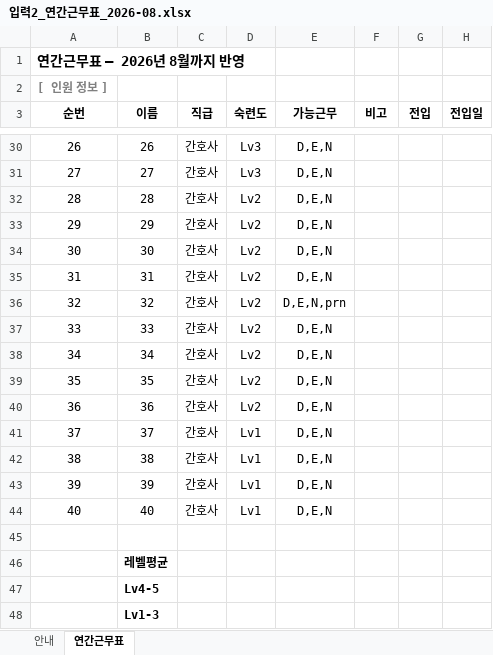
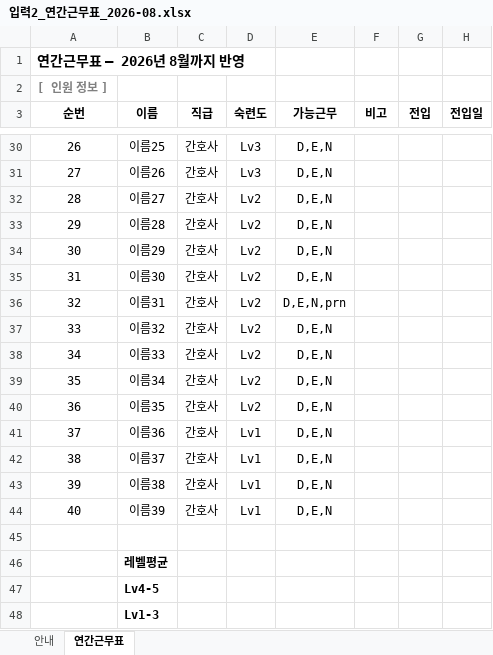
Before and after one commit to socialm2/schedule02_app, an Excel workbook: templates/입력2_연간근무표_2026-08.xlsx, sheet 연간근무표, drawn as a sheet; only a part is shown, gaps mark what is left out; values as stored, in another font and other column widths than the file's, no borders; the diff covers the shown part only; the diff names each change by its address in the sheet, - before the commit and + after, or states it on an @@ line.

```diff
--- a/templates/입력2_연간근무표_2026-08.xlsx (sheet 연간근무표)
+++ b/templates/입력2_연간근무표_2026-08.xlsx (sheet 연간근무표)
-B30 (이름): 26
+B30 (이름): 이름25
-B31 (이름): 27
+B31 (이름): 이름26
-B32 (이름): 28
+B32 (이름): 이름27
-B33 (이름): 29
+B33 (이름): 이름28
-B34 (이름): 30
+B34 (이름): 이름29
-B35 (이름): 31
+B35 (이름): 이름30
-B36 (이름): 32
+B36 (이름): 이름31
-B37 (이름): 33
+B37 (이름): 이름32
-B38 (이름): 34
+B38 (이름): 이름33
-B39 (이름): 35
+B39 (이름): 이름34
-B40 (이름): 36
+B40 (이름): 이름35
-B41 (이름): 37
+B41 (이름): 이름36
-B42 (이름): 38
+B42 (이름): 이름37
-B43 (이름): 39
+B43 (이름): 이름38
-B44 (이름): 40
+B44 (이름): 이름39
```
Also changed, not shown: 25 edited cells elsewhere in this sheet, templates/입력1_원티드표_샘플.xlsx, 4 other files.
